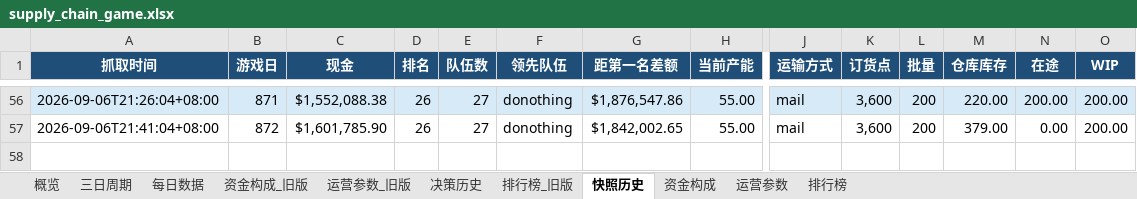
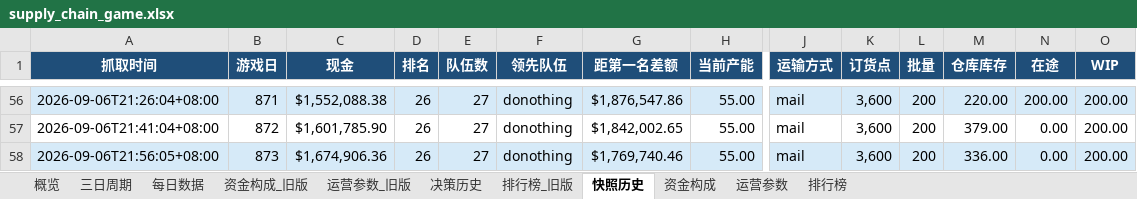
Before and after one commit to Vikotevili/sc-game-tracker, an Excel workbook: data/supply_chain_game.xlsx, sheet 快照历史, drawn as a sheet; only a part is shown, gaps mark what is left out; values as stored, in another font and other column widths than the file's, no borders; rows hold the shown columns only; the diff names each change by its address in the sheet, - before the commit and + after, or states it on an @@ line.

```diff
--- a/data/supply_chain_game.xlsx (sheet 快照历史)
+++ b/data/supply_chain_game.xlsx (sheet 快照历史)
+row 58: 2026-09-06T21:56:05+08:00 | 873 | $1,674,906.36 | 26 | 27 | donothing | $1,769,740.46 | 55.00 | mail | 3,600 | 200 | 336.00 | 0.00 | 200.00
```
Also changed, not shown: sheet 排行榜, sheet 资金构成, sheet 概览, sheet 每日数据, sheet 三日周期, sheet 决策历史.
